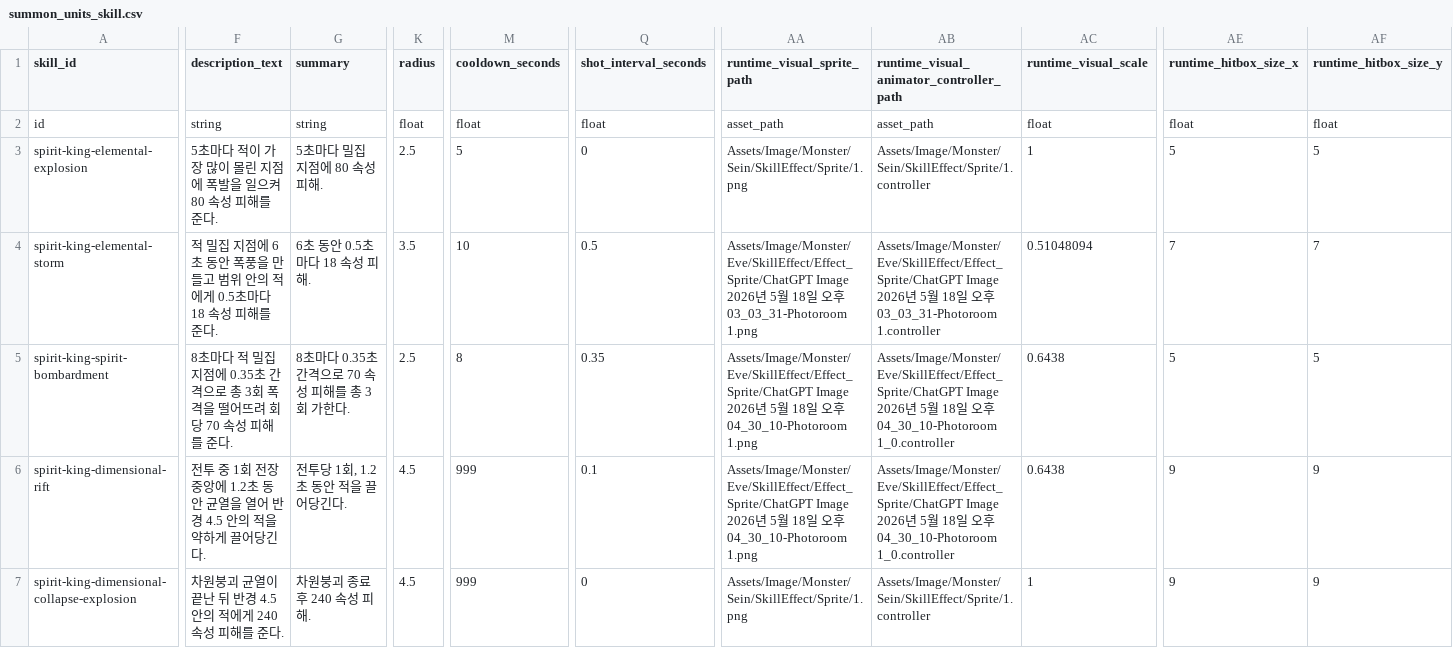
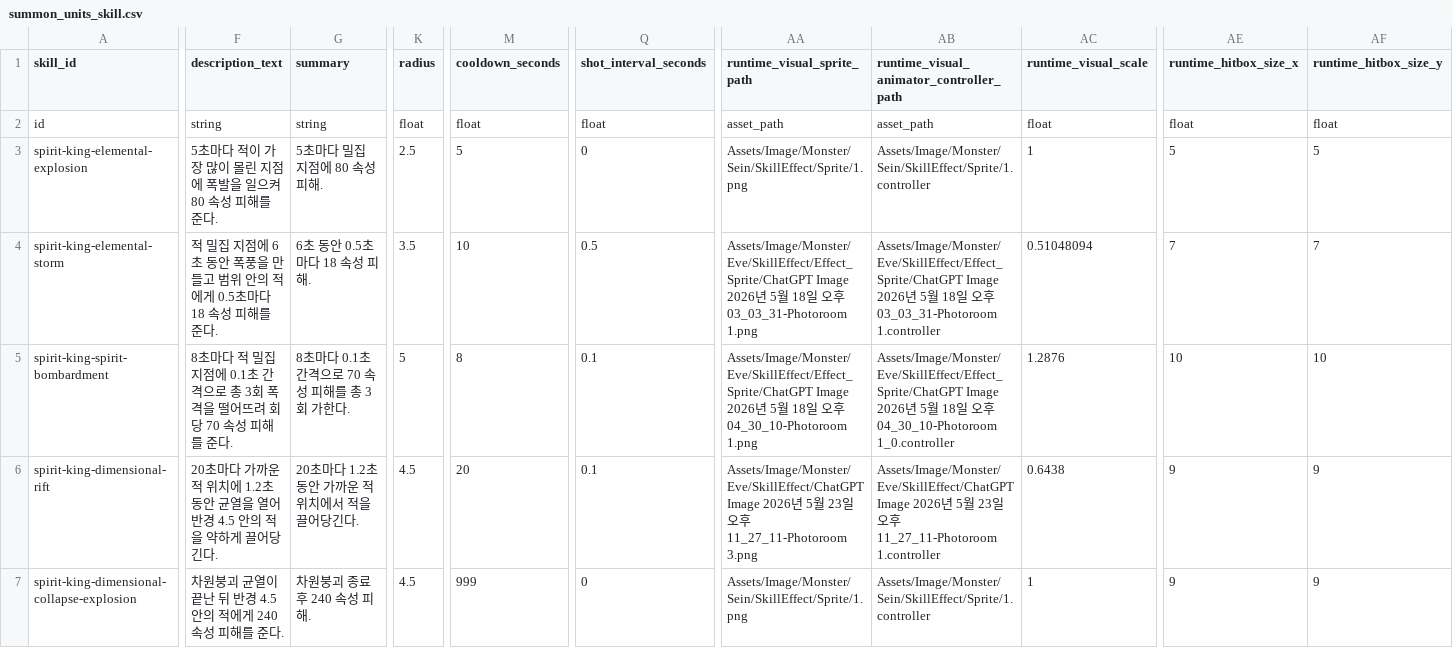
Before and after one commit to t331277-collab/Pakuri_Tower_Defense, a CSV file: Pakuri/Assets/CSVdata/authoring/summon/skill/summon_units_skill.csv, drawn as a sheet; only a part is shown, gaps mark what is left out; the diff covers the shown part only; the diff names each change by its address in the sheet, - before the commit and + after, or states it on an @@ line.

```diff
--- a/Pakuri/Assets/CSVdata/authoring/summon/skill/summon_units_skill.csv
+++ b/Pakuri/Assets/CSVdata/authoring/summon/skill/summon_units_skill.csv
-F5 (description_text): …지점에 0.35초 간격…
+F5 (description_text): …지점에 0.1초 간격…
-G5 (summary): 8초마다 0.35초 간격으로 70 속성 피해를 총 3회 가한다.
+G5 (summary): 8초마다 0.1초 간격으로 70 속성 피해를 총 3회 가한다.
-K5 (radius): 2.5
+K5 (radius): 5
-Q5 (shot_interval_seconds): 0.35
+Q5 (shot_interval_seconds): 0.1
-AC5 (runtime_visual_scale): 0.6438
+AC5 (runtime_visual_scale): 1.2876
-AE5 (runtime_hitbox_size_x): 5
+AE5 (runtime_hitbox_size_x): 10
-AF5 (runtime_hitbox_size_y): 5
+AF5 (runtime_hitbox_size_y): 10
-F6 (description_text): 전투 중 1회 전장 중앙에 1.2초…
+F6 (description_text): 20초마다 가까운 적 위치에 1.2초…
-G6 (summary): 전투당 1회, 1.2초 동안 적을 끌어당긴다.
+G6 (summary): 20초마다 1.2초 동안 가까운 적 위치에서 적을 끌어당긴다.
-M6 (cooldown_seconds): 999
+M6 (cooldown_seconds): 20
-AA6 (runtime_visual_sprite_path): Assets/Image/Monster/Eve/SkillEffect/Effect_Sprite/ChatGPT Image 2026년 5월 18일 오후 04_30_10-Photoroom 1.png
+AA6 (runtime_visual_sprite_path): Assets/Image/Monster/Eve/SkillEffect/ChatGPT Image 2026년 5월 23일 오후 11_27_11-Photoroom 3.png
-AB6: Assets/Image/Monster/Eve/SkillEffect/Effect_Sprite/ChatGPT Image 2026년 5월 18일 오후 04_30_10-Photoroom 1_0.controller
+AB6: Assets/Image/Monster/Eve/SkillEffect/ChatGPT Image 2026년 5월 23일 오후 11_27_11-Photoroom 1.controller
```
Also changed, not shown: 1 edited cell elsewhere in this file, Pakuri/Assets/CSVdata/Artifact/artifact_synergies.csv, Pakuri/Assets/CSVdata/authoring/monster/skills/choices/single_attack/skill_graph_nodes_single_attack.csv, 15 other files.
